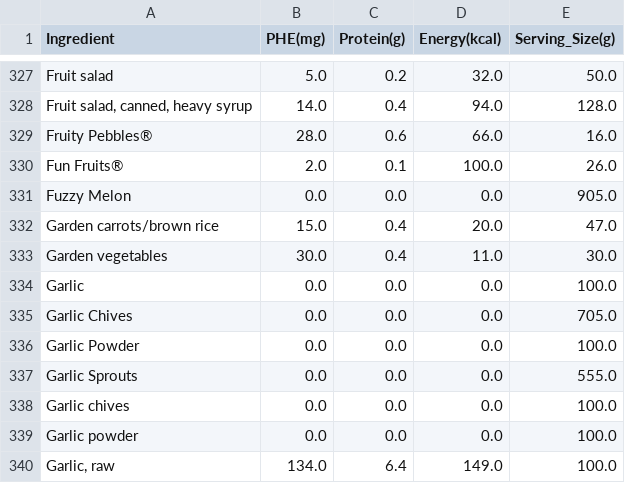
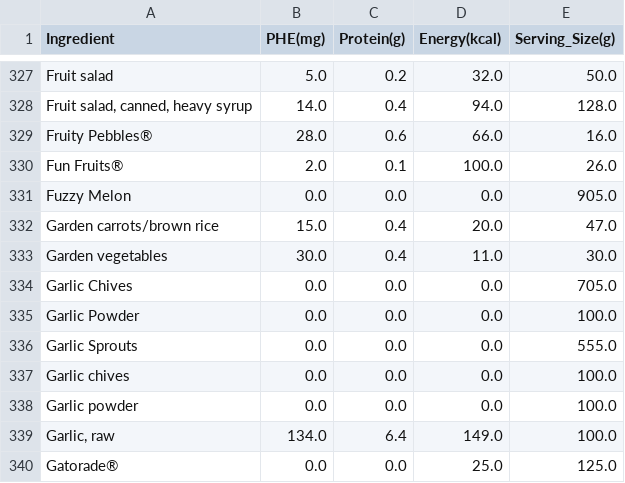
Before and after one commit to mardhiat/PKU_RECOMMENDER_APP, a CSV file: consolidated_chat_ingredients.csv, drawn as a sheet; only a part is shown, gaps mark what is left out; the shorter side is filled out with more unchanged rows; the diff names each change by its address in the sheet, - before the commit and + after, or states it on an @@ line.

```diff
--- a/consolidated_chat_ingredients.csv
+++ b/consolidated_chat_ingredients.csv
-row 334: Garlic | 0.0 | 0.0 | 0.0 | 100.0
```
Also changed, not shown: 1 other file.
